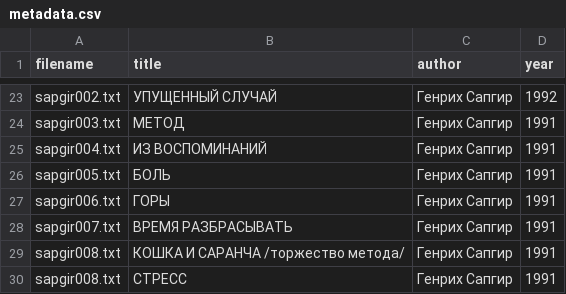
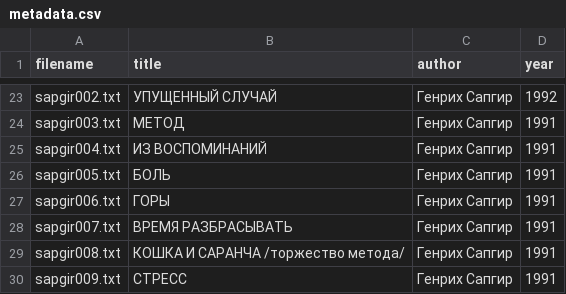
Before and after one commit to amaelrenard-create/Project-Nekrasov-Lianosowo, a CSV file: my_project/data/metadata.csv, drawn as a sheet; only a part is shown, gaps mark what is left out.

Commit message:
Update metadata.csv

```diff
--- a/my_project/data/metadata.csv
+++ b/my_project/data/metadata.csv
@@ -29,2 +29,2 @@ sapgir007.txt,ВРЕМЯ РАЗБРАСЫВАТЬ,Генрих Сапгир,1991
 sapgir008.txt,КОШКА И САРАНЧА /торжество метода/,Генрих Сапгир,1991
-sapgir008.txt,СТРЕСС,Генрих Сапгир,1991
+sapgir009.txt,СТРЕСС,Генрих Сапгир,1991
```
